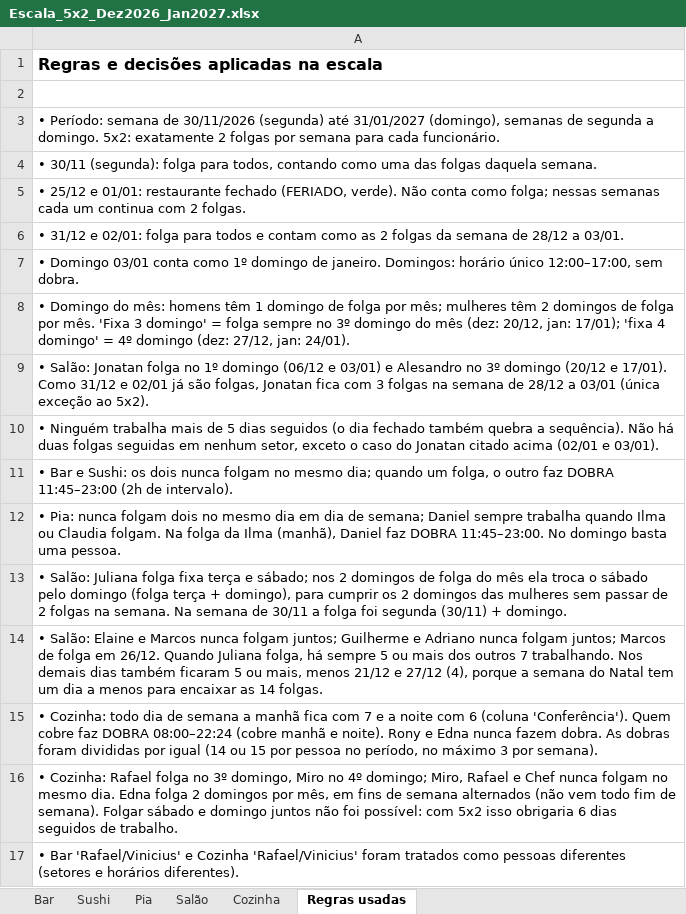
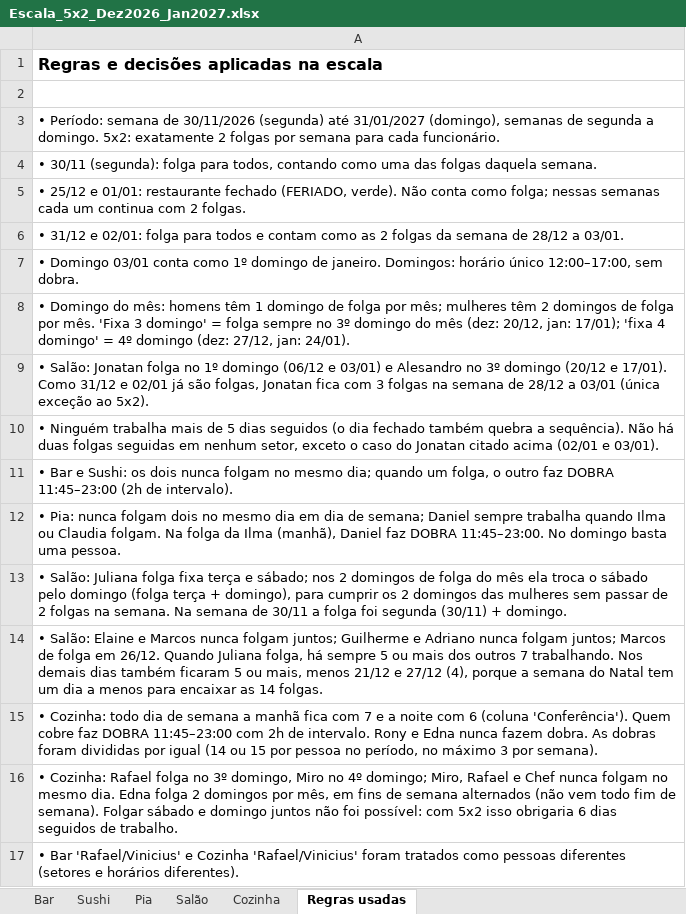
Before and after one commit to AgueKazu/Escala-Ague-Kazu, an Excel workbook: escalas/Escala_5x2_Dez2026_Jan2027.xlsx, sheet Regras usadas, drawn as a sheet; values as stored, in another font and other column widths than the file's, no borders; the diff names each change by its address in the sheet, - before the commit and + after, or states it on an @@ line.

```diff
--- a/escalas/Escala_5x2_Dez2026_Jan2027.xlsx (sheet Regras usadas)
+++ b/escalas/Escala_5x2_Dez2026_Jan2027.xlsx (sheet Regras usadas)
-A15: …faz DOBRA 08:00–22:24 (cobre manhã e noite). Rony e…
+A15: …faz DOBRA 11:45–23:00 com 2h de intervalo. Rony e…
```
Also changed, not shown: sheet Cozinha, sheet Sushi, sheet Bar, sheet Pia, sheet Salão, 1 other file.
